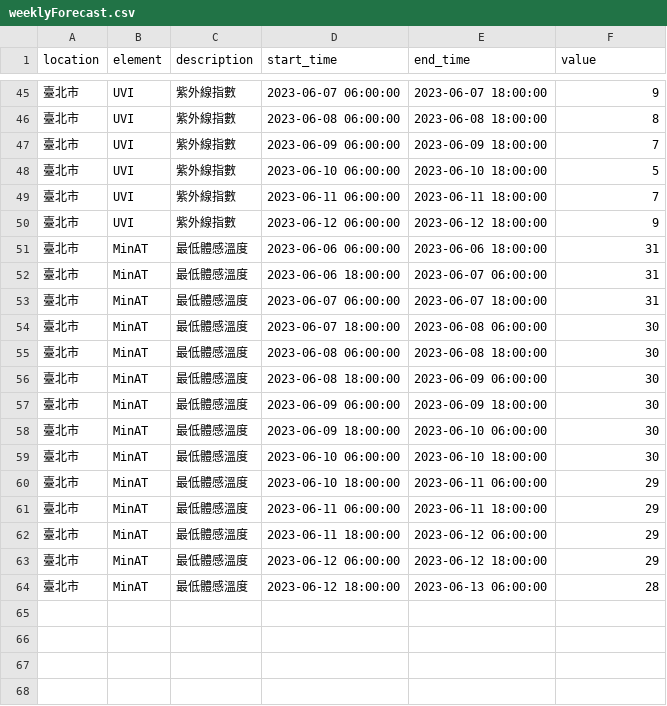
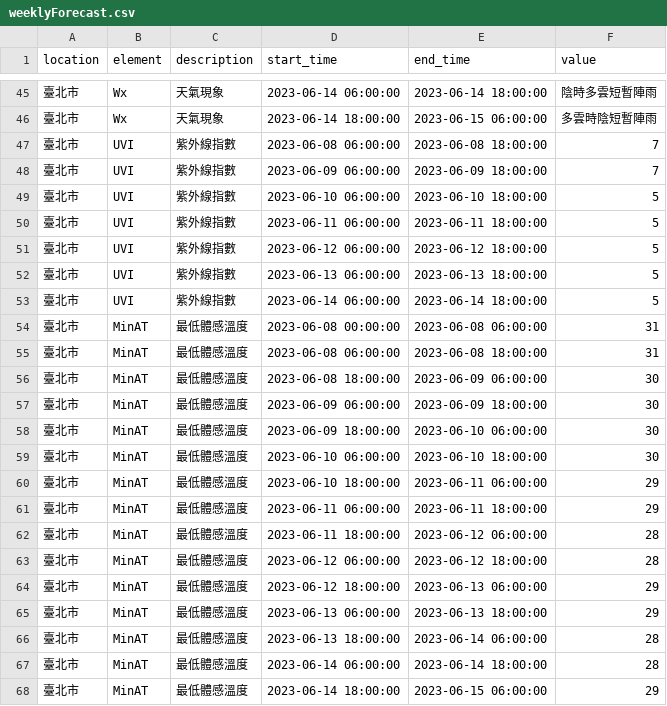
Before and after one commit to bear0731/LineBot_weatherforecast, a CSV file: LineBot/WeatherForcastBot/Data/weeklyForecast.csv, drawn as a sheet; only a part is shown, gaps mark what is left out; the diff covers the shown part only.

```diff
--- a/LineBot/WeatherForcastBot/Data/weeklyForecast.csv
+++ b/LineBot/WeatherForcastBot/Data/weeklyForecast.csv
@@ -45,12 +45,12 @@ location,element,description,start_time,end_time,value
-臺北市,UVI,紫外線指數,2023-06-07 06:00:00,2023-06-07 18:00:00,9
-臺北市,UVI,紫外線指數,2023-06-08 06:00:00,2023-06-08 18:00:00,8
+臺北市,Wx,天氣現象,2023-06-14 06:00:00,2023-06-14 18:00:00,陰時多雲短暫陣雨
+臺北市,Wx,天氣現象,2023-06-14 18:00:00,2023-06-15 06:00:00,多雲時陰短暫陣雨
+臺北市,UVI,紫外線指數,2023-06-08 06:00:00,2023-06-08 18:00:00,7
 臺北市,UVI,紫外線指數,2023-06-09 06:00:00,2023-06-09 18:00:00,7
 臺北市,UVI,紫外線指數,2023-06-10 06:00:00,2023-06-10 18:00:00,5
-臺北市,UVI,紫外線指數,2023-06-11 06:00:00,2023-06-11 18:00:00,7
-臺北市,UVI,紫外線指數,2023-06-12 06:00:00,2023-06-12 18:00:00,9
-臺北市,MinAT,最低體感溫度,2023-06-06 06:00:00,2023-06-06 18:00:00,31
-臺北市,MinAT,最低體感溫度,2023-06-06 18:00:00,2023-06-07 06:00:00,31
-臺北市,MinAT,最低體感溫度,2023-06-07 06:00:00,2023-06-07 18:00:00,31
-臺北市,MinAT,最低體感溫度,2023-06-07 18:00:00,2023-06-08 06:00:00,30
-臺北市,MinAT,最低體感溫度,2023-06-08 06:00:00,2023-06-08 18:00:00,30
+臺北市,UVI,紫外線指數,2023-06-11 06:00:00,2023-06-11 18:00:00,5
+臺北市,UVI,紫外線指數,2023-06-12 06:00:00,2023-06-12 18:00:00,5
+臺北市,UVI,紫外線指數,2023-06-13 06:00:00,2023-06-13 18:00:00,5
+臺北市,UVI,紫外線指數,2023-06-14 06:00:00,2023-06-14 18:00:00,5
+臺北市,MinAT,最低體感溫度,2023-06-08 00:00:00,2023-06-08 06:00:00,31
+臺北市,MinAT,最低體感溫度,2023-06-08 06:00:00,2023-06-08 18:00:00,31
 臺北市,MinAT,最低體感溫度,2023-06-08 18:00:00,2023-06-09 06:00:00,30
@@ -61,4 +61,8 @@ location,element,description,start_time,end_time,value
 臺北市,MinAT,最低體感溫度,2023-06-11 06:00:00,2023-06-11 18:00:00,29
-臺北市,MinAT,最低體感溫度,2023-06-11 18:00:00,2023-06-12 06:00:00,29
-臺北市,MinAT,最低體感溫度,2023-06-12 06:00:00,2023-06-12 18:00:00,29
-臺北市,MinAT,最低體感溫度,2023-06-12 18:00:00,2023-06-13 06:00:00,28
+臺北市,MinAT,最低體感溫度,2023-06-11 18:00:00,2023-06-12 06:00:00,28
+臺北市,MinAT,最低體感溫度,2023-06-12 06:00:00,2023-06-12 18:00:00,28
+臺北市,MinAT,最低體感溫度,2023-06-12 18:00:00,2023-06-13 06:00:00,29
+臺北市,MinAT,最低體感溫度,2023-06-13 06:00:00,2023-06-13 18:00:00,29
+臺北市,MinAT,最低體感溫度,2023-06-13 18:00:00,2023-06-14 06:00:00,28
+臺北市,MinAT,最低體感溫度,2023-06-14 06:00:00,2023-06-14 18:00:00,28
+臺北市,MinAT,最低體感溫度,2023-06-14 18:00:00,2023-06-15 06:00:00,29
```
Also changed, not shown: 3 added rows, 3 removed rows and 61 edited cells elsewhere in this file, 11 other files.
